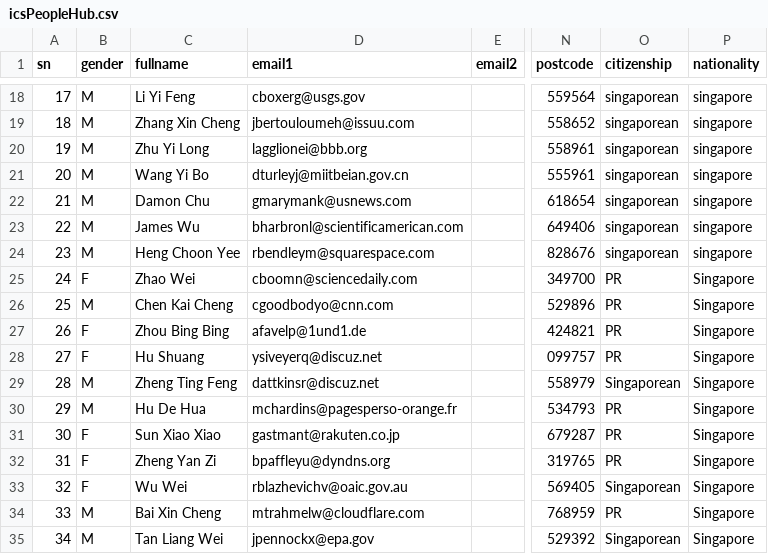
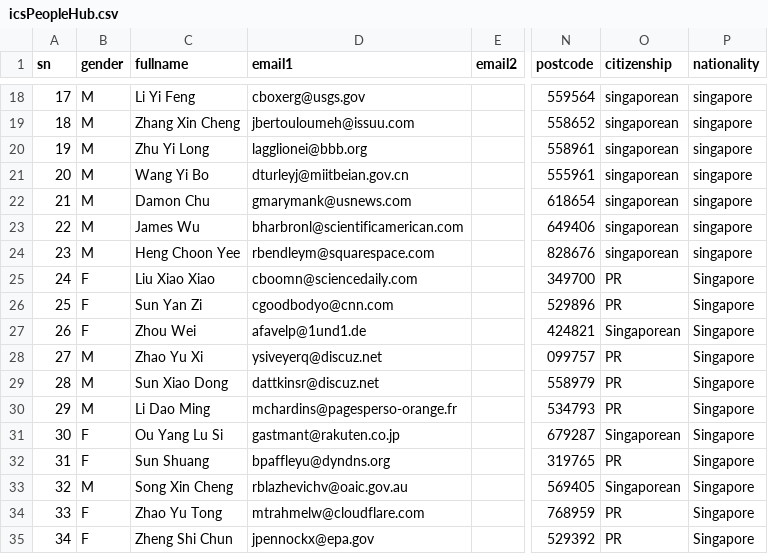
Before and after one commit to Astridstar/generator, a CSV file: config/generated/icsPeopleHub.csv, drawn as a sheet; only a part is shown, gaps mark what is left out; the diff names each change by its address in the sheet, - before the commit and + after, or states it on an @@ line.

```diff
--- a/config/generated/icsPeopleHub.csv
+++ b/config/generated/icsPeopleHub.csv
-C25 (fullname): Zhao Wei
+C25 (fullname): Liu Xiao Xiao
-B26 (gender): M
+B26 (gender): F
-C26 (fullname): Chen Kai Cheng
+C26 (fullname): Sun Yan Zi
-C27 (fullname): Zhou Bing Bing
+C27 (fullname): Zhou Wei
-O27 (citizenship): PR
+O27 (citizenship): Singaporean
-B28 (gender): F
+B28 (gender): M
-C28 (fullname): Hu Shuang
+C28 (fullname): Zhao Yu Xi
-C29 (fullname): Zheng Ting Feng
+C29 (fullname): Sun Xiao Dong
-O29 (citizenship): Singaporean
+O29 (citizenship): PR
-C30 (fullname): Hu De Hua
+C30 (fullname): Li Dao Ming
-C31 (fullname): Sun Xiao Xiao
+C31 (fullname): Ou Yang Lu Si
-O31 (citizenship): PR
+O31 (citizenship): Singaporean
-C32 (fullname): Zheng Yan Zi
+C32 (fullname): Sun Shuang
-B33 (gender): F
+B33 (gender): M
-C33 (fullname): Wu Wei
+C33 (fullname): Song Xin Cheng
-B34:B35 (gender): M
+B34:B35 (gender): F
-C34 (fullname): Bai Xin Cheng
+C34 (fullname): Zhao Yu Tong
-C35 (fullname): Tan Liang Wei
+C35 (fullname): Zheng Shi Chun
-O35 (citizenship): Singaporean
+O35 (citizenship): PR
```
Also changed, not shown: config/generated/ltaVehicleHub.csv, 8 other files.
